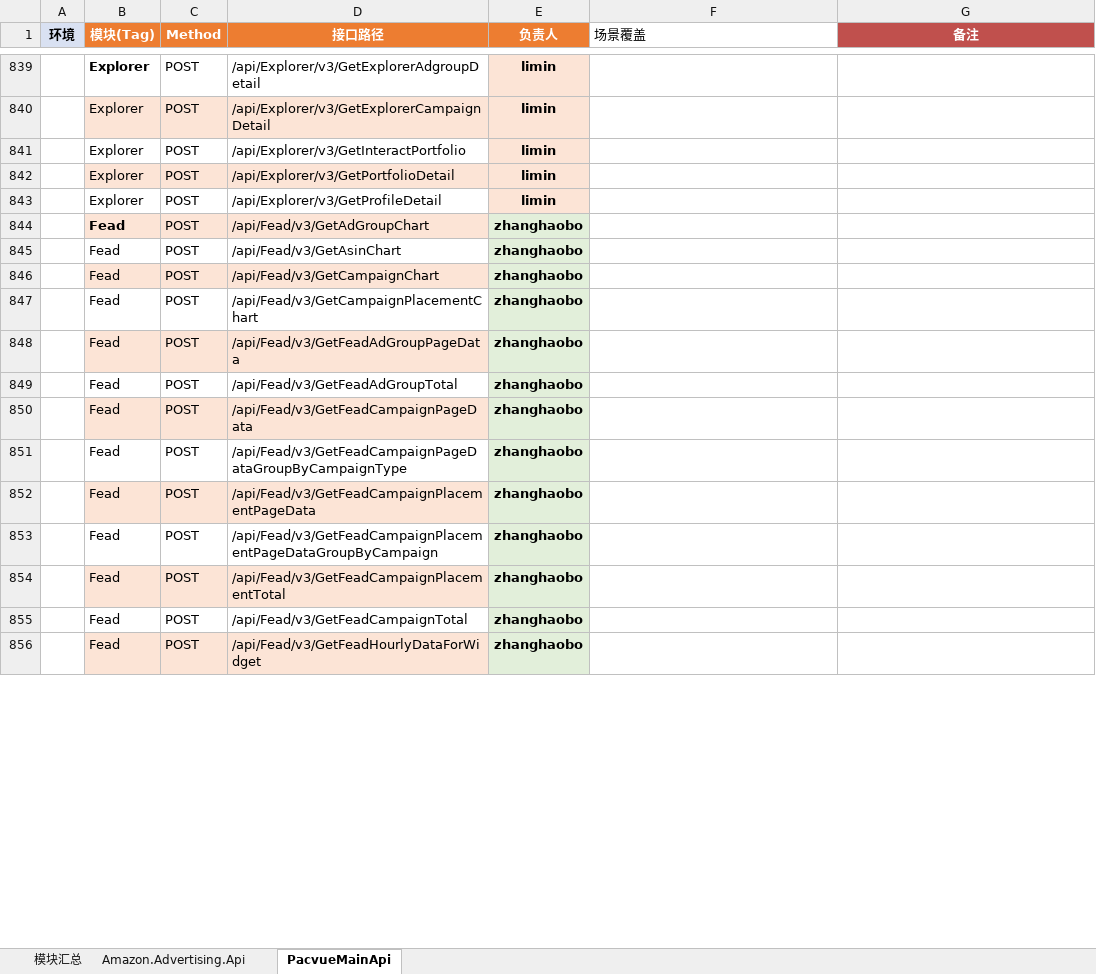
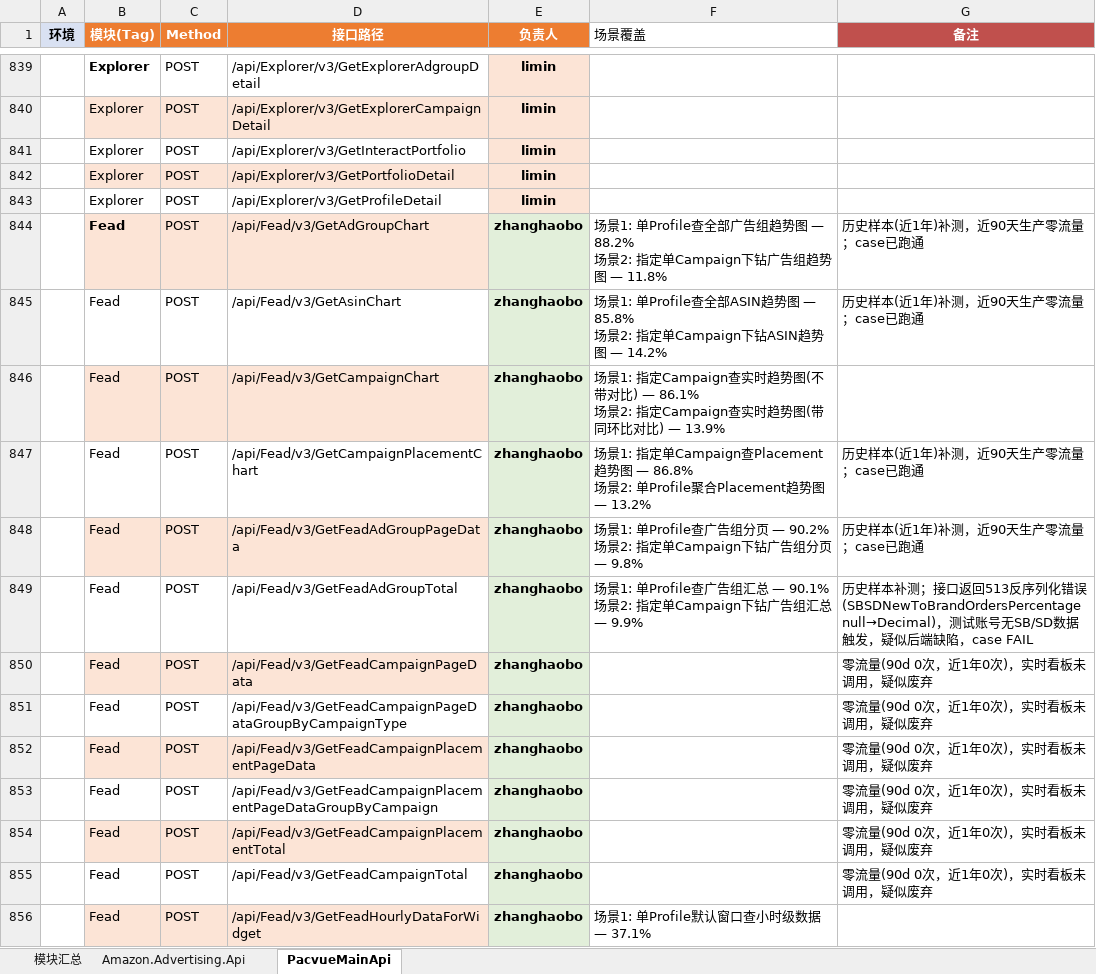
Before and after one commit to guguangjie-pacvue/ai_api, an Excel workbook: single-api/swagger_modules.xlsx, sheet PacvueMainApi, drawn as a sheet; only a part is shown, gaps mark what is left out; values as stored, in another font and other column widths than the file's, no borders; ↵ is a line break in a cell; the diff covers the shown part only; the diff names each change by its address in the sheet, - before the commit and + after, or states it on an @@ line.

```diff
--- a/single-api/swagger_modules.xlsx (sheet PacvueMainApi)
+++ b/single-api/swagger_modules.xlsx (sheet PacvueMainApi)
-F844 (场景覆盖): (empty)
+F844 (场景覆盖): 场景1: 单Profile查全部广告组趋势图 — 88.2% ↵ 场景2: 指定单Campaign下钻广告组趋势图 — 11.8%
-G844:G845 (备注): (empty)
+G844:G845 (备注): 历史样本(近1年)补测，近90天生产零流量；case已跑通
-F845 (场景覆盖): (empty)
+F845 (场景覆盖): 场景1: 单Profile查全部ASIN趋势图 — 85.8% ↵ 场景2: 指定单Campaign下钻ASIN趋势图 — 14.2%
-F846 (场景覆盖): (empty)
+F846 (场景覆盖): 场景1: 指定Campaign查实时趋势图(不带对比) — 86.1% ↵ 场景2: 指定Campaign查实时趋势图(带同环比对比) — 13.9%
-F847 (场景覆盖): (empty)
+F847 (场景覆盖): 场景1: 指定单Campaign查Placement趋势图 — 86.8% ↵ 场景2: 单Profile聚合Placement趋势图 — 13.2%
-G847:G848 (备注): (empty)
+G847:G848 (备注): 历史样本(近1年)补测，近90天生产零流量；case已跑通
-F848 (场景覆盖): (empty)
+F848 (场景覆盖): 场景1: 单Profile查广告组分页 — 90.2% ↵ 场景2: 指定单Campaign下钻广告组分页 — 9.8%
-F849 (场景覆盖): (empty)
+F849 (场景覆盖): 场景1: 单Profile查广告组汇总 — 90.1% ↵ 场景2: 指定单Campaign下钻广告组汇总 — 9.9%
-G849 (备注): (empty)
+G849 (备注): 历史样本补测；接口返回513反序列化错误(SBSDNewToBrandOrdersPercentage null→Decimal)，测试账号无SB/SD数据触发，疑似后端缺陷，case FAIL
-G850:G855 (备注): (empty)
+G850:G855 (备注): 零流量(90d 0次，近1年0次)，实时看板未调用，疑似废弃
-F856 (场景覆盖): (empty)
+F856 (场景覆盖): 场景1: 单Profile默认窗口查小时级数据 — 37.1%
```
Also changed, not shown: 167 edited cells elsewhere in this sheet, sheet 模块汇总, sheet Amazon.Advertising.Api, 48 other files.
